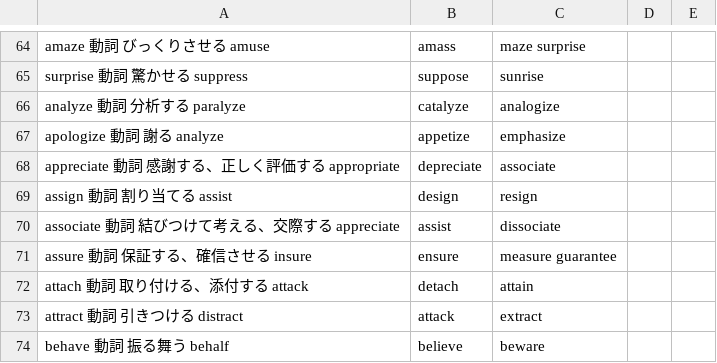
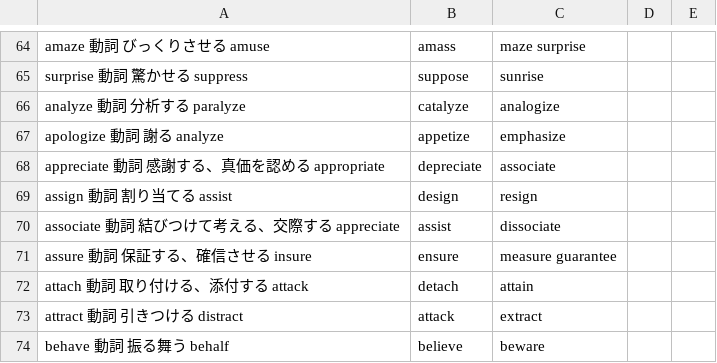
Before and after one commit to homa10010/spi-vocab, a TSV file: scripts/authoring/english-09.tsv, drawn as a sheet; only a part is shown, gaps mark what is left out.

```diff
--- a/scripts/authoring/english-09.tsv
+++ b/scripts/authoring/english-09.tsv
@@ -67,3 +67,3 @@ analyze	動詞	分析する	paralyze,catalyze,analogize
 apologize	動詞	謝る	analyze,appetize,emphasize
-appreciate	動詞	感謝する、正しく評価する	appropriate,depreciate,associate
+appreciate	動詞	感謝する、真価を認める	appropriate,depreciate,associate
 assign	動詞	割り当てる	assist,design,resign
```
Also changed, not shown: scripts/authoring/manifest.tsv, 12 other files.
